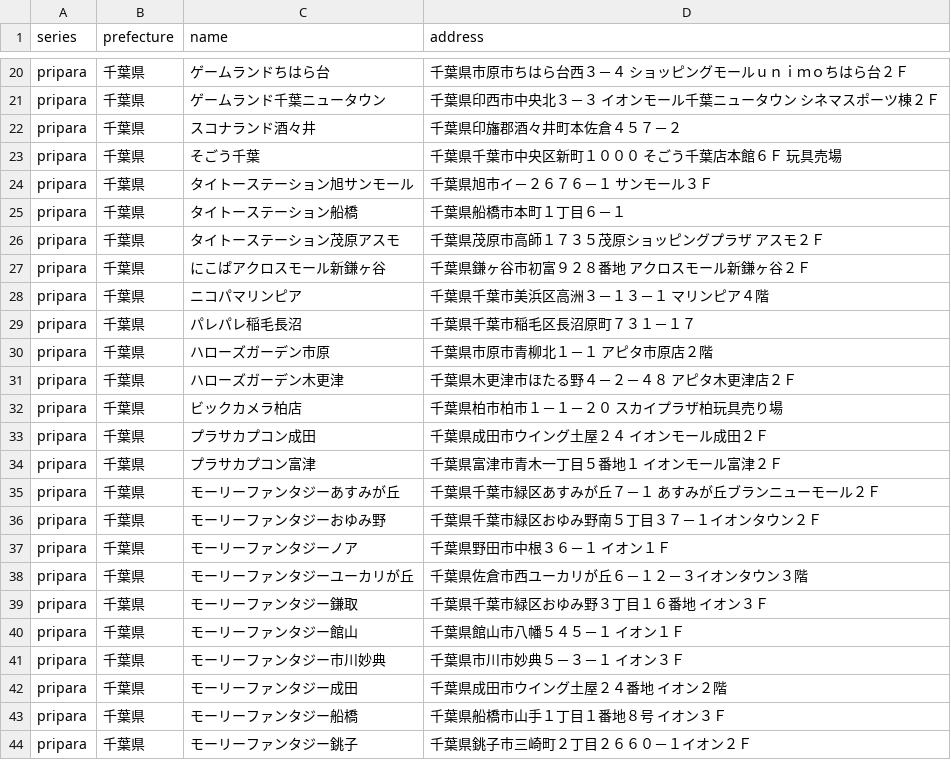
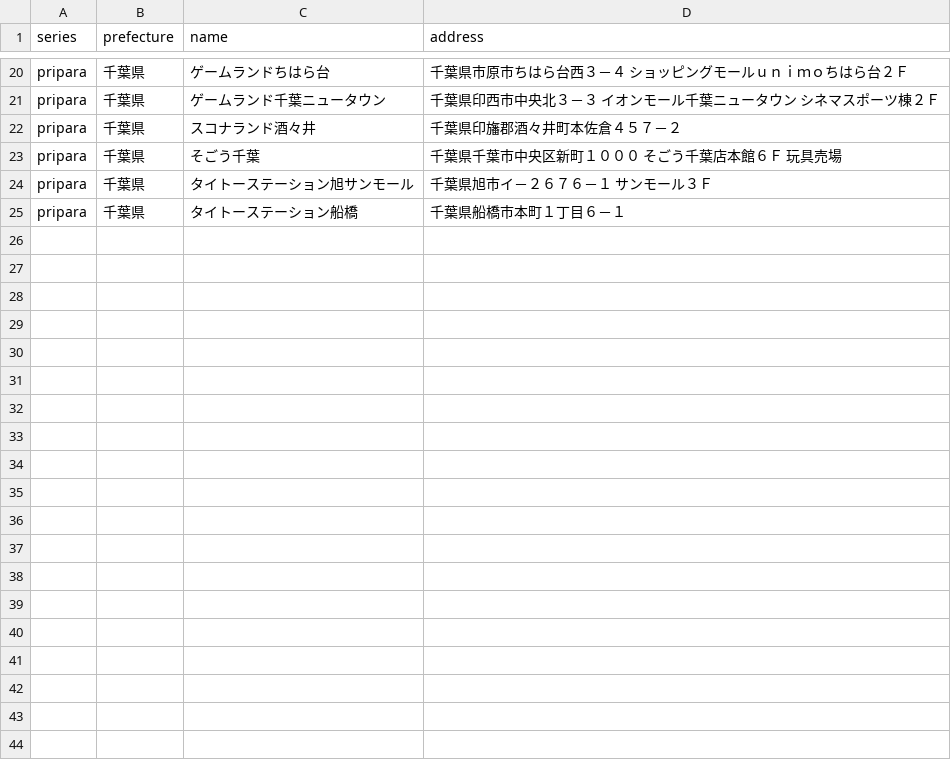
Before and after one commit to prickathon/prismdb, a CSV file: _data/shop/pripara_千葉県.csv, drawn as a sheet; only a part is shown, gaps mark what is left out; the diff covers the shown part only.

```diff
--- a/_data/shop/pripara_千葉県.csv
+++ b/_data/shop/pripara_千葉県.csv
@@ -25,20 +25 @@ pripara,千葉県,タイトーステーション旭サンモール,千葉県旭
 pripara,千葉県,タイトーステーション船橋,千葉県船橋市本町１丁目６－１
-pripara,千葉県,タイトーステーション茂原アスモ,千葉県茂原市高師１７３５茂原ショッピングプラザ　アスモ２Ｆ
-pripara,千葉県,にこぱアクロスモール新鎌ヶ谷,千葉県鎌ヶ谷市初富９２８番地　アクロスモール新鎌ヶ谷２Ｆ
-pripara,千葉県,ニコパマリンピア,千葉県千葉市美浜区高洲３－１３－１　マリンピア４階
-pripara,千葉県,パレパレ稲毛長沼,千葉県千葉市稲毛区長沼原町７３１－１７
-pripara,千葉県,ハローズガーデン市原,千葉県市原市青柳北１－１　アピタ市原店２階
-pripara,千葉県,ハローズガーデン木更津,千葉県木更津市ほたる野４－２－４８　アピタ木更津店２Ｆ
-pripara,千葉県,ビックカメラ柏店,千葉県柏市柏市１－１－２０　スカイプラザ柏玩具売り場
-pripara,千葉県,プラサカプコン成田,千葉県成田市ウイング土屋２４　イオンモール成田２Ｆ
-pripara,千葉県,プラサカプコン富津,千葉県富津市青木一丁目５番地１　イオンモール富津２Ｆ
-pripara,千葉県,モーリーファンタジーあすみが丘,千葉県千葉市緑区あすみが丘７－１　あすみが丘ブランニューモール２Ｆ
-pripara,千葉県,モーリーファンタジーおゆみ野,千葉県千葉市緑区おゆみ野南５丁目３７－１イオンタウン２Ｆ
-pripara,千葉県,モーリーファンタジーノア,千葉県野田市中根３６－１　イオン１Ｆ
-pripara,千葉県,モーリーファンタジーユーカリが丘,千葉県佐倉市西ユーカリが丘６－１２－３イオンタウン３階
-pripara,千葉県,モーリーファンタジー鎌取,千葉県千葉市緑区おゆみ野３丁目１６番地　イオン３Ｆ
-pripara,千葉県,モーリーファンタジー館山,千葉県館山市八幡５４５－１　イオン１Ｆ
-pripara,千葉県,モーリーファンタジー市川妙典,千葉県市川市妙典５－３－１　　イオン３Ｆ
-pripara,千葉県,モーリーファンタジー成田,千葉県成田市ウイング土屋２４番地　イオン２階
-pripara,千葉県,モーリーファンタジー船橋,千葉県船橋市山手１丁目１番地８号　イオン３Ｆ
-pripara,千葉県,モーリーファンタジー銚子,千葉県銚子市三崎町２丁目２６６０－１イオン２Ｆ
```
Also changed, not shown: 10 removed rows elsewhere in this file, _data/shop/prichan_fukuoka.csv, _data/shop/pripara_東京都.csv, 17 other files.
